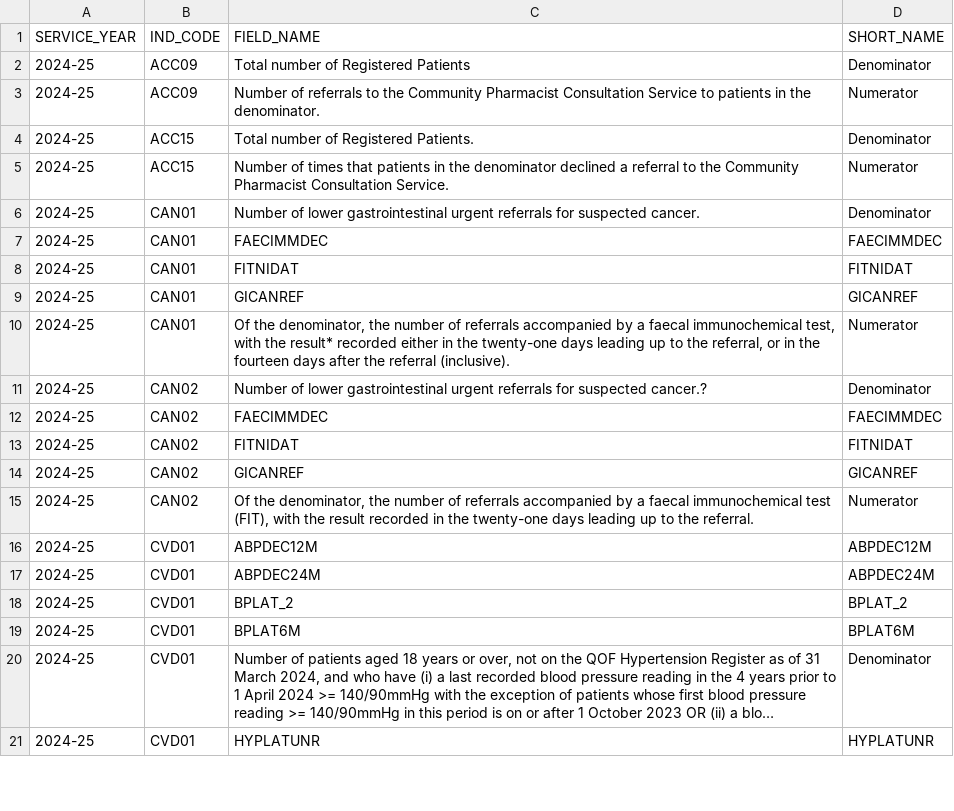
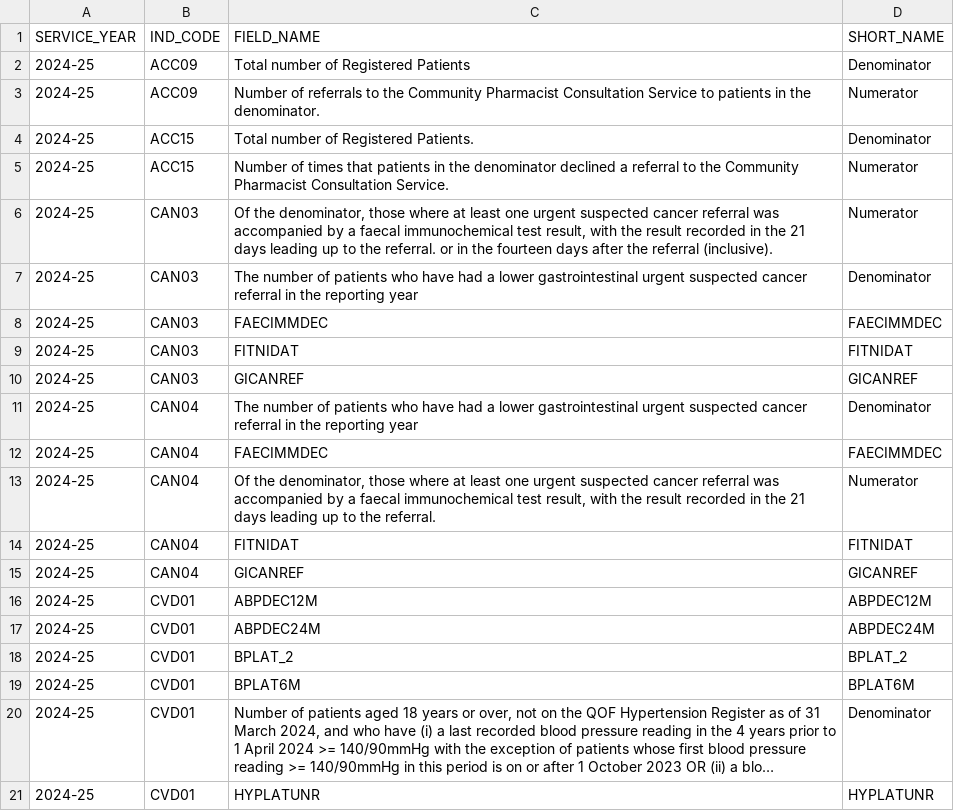
Before and after one commit to NHSDigital/ncdes, a CSV file: public_meta_data/NCD_CQRS_Metadata_Mapping.csv, drawn as a sheet; only a part is shown; long unchanged cells end in ….

```diff
--- a/public_meta_data/NCD_CQRS_Metadata_Mapping.csv
+++ b/public_meta_data/NCD_CQRS_Metadata_Mapping.csv
@@ -5,12 +5,12 @@
 2024-25,ACC15,Number of times that patients in the denominator declined a referral to the Community Pharmacist Consultation Service.,Numerator
-2024-25,CAN01,Number of lower gastrointestinal urgent referrals for suspected cancer.,Denominator
-2024-25,CAN01,FAECIMMDEC,FAECIMMDEC
-2024-25,CAN01,FITNIDAT,FITNIDAT
-2024-25,CAN01,GICANREF,GICANREF
-2024-25,CAN01,"Of the denominator, the number of referrals accompanied by a faecal immunochemical test, with the result* recorded either in the twenty-one days leading up to the referral, or in the fourteen days after the referral (inclusive).",Numerator
-2024-25,CAN02,Number of lower gastrointestinal urgent referrals for suspected cancer.?,Denominator
-2024-25,CAN02,FAECIMMDEC,FAECIMMDEC
-2024-25,CAN02,FITNIDAT,FITNIDAT
-2024-25,CAN02,GICANREF,GICANREF
-2024-25,CAN02,"Of the denominator, the number of referrals accompanied by a faecal immunochemical test (FIT), with the result recorded in the twenty-one days leading up to the referral.",Numerator
+2024-25,CAN03,"Of the denominator, those where at least one urgent suspected cancer referral was accompanied by a faecal immunochemical test result, with the result recorded in the 21 days leading up to the referral. or in the fourteen days after the referral (inclusive).",Numerator
+2024-25,CAN03,The number of patients who have had a lower gastrointestinal urgent suspected cancer referral in the reporting year,Denominator
+2024-25,CAN03,FAECIMMDEC,FAECIMMDEC
+2024-25,CAN03,FITNIDAT,FITNIDAT
+2024-25,CAN03,GICANREF,GICANREF
+2024-25,CAN04,The number of patients who have had a lower gastrointestinal urgent suspected cancer referral in the reporting year,Denominator
+2024-25,CAN04,FAECIMMDEC,FAECIMMDEC
+2024-25,CAN04,"Of the denominator, those where at least one urgent suspected cancer referral was accompanied by a faecal immunochemical test result, with the result recorded in the 21 days leading up to the referral.",Numerator
+2024-25,CAN04,FITNIDAT,FITNIDAT
+2024-25,CAN04,GICANREF,GICANREF
 2024-25,CVD01,ABPDEC12M,ABPDEC12M
```
Also changed, not shown: public_meta_data/NCD_metadata.csv, 35 other files.
